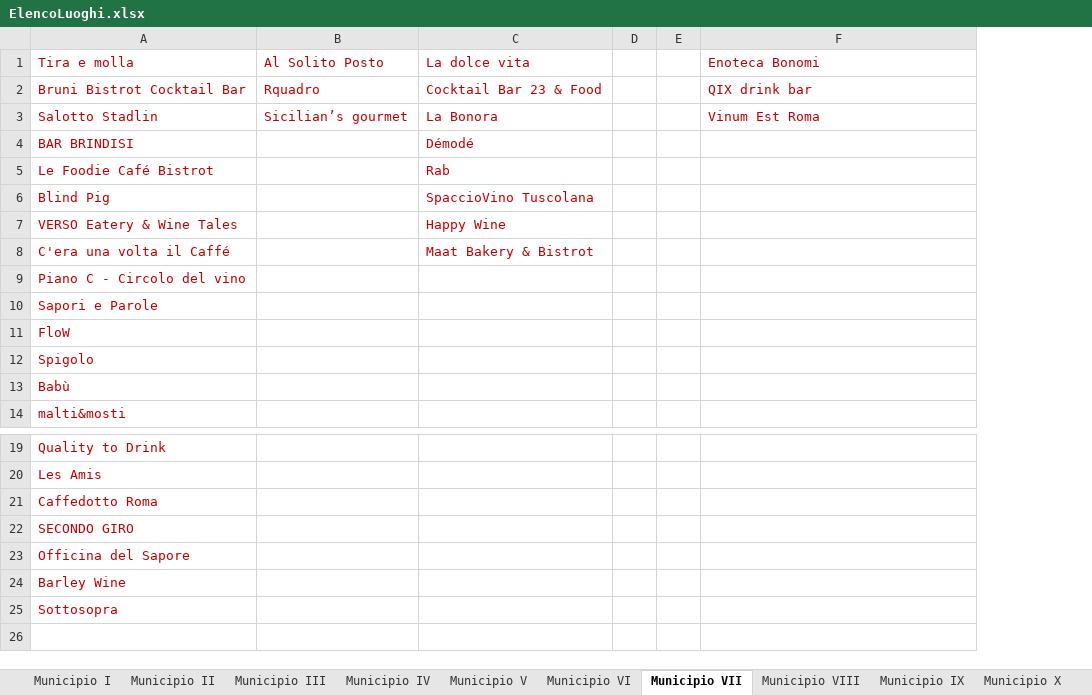
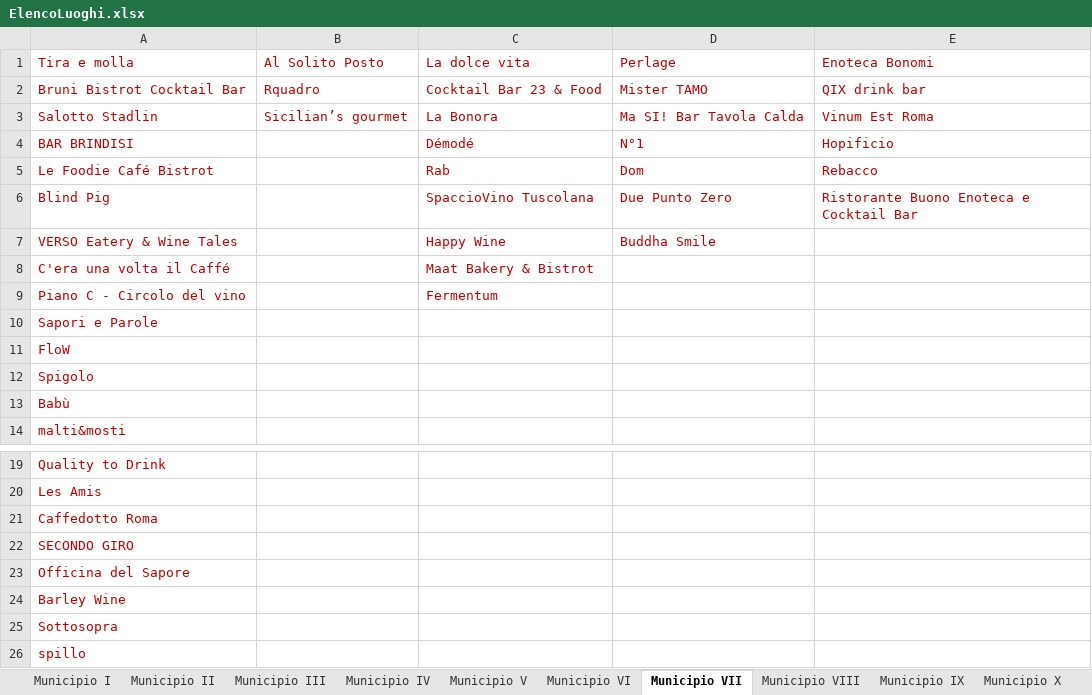
Before and after one commit to lauraaconcari/ProgettoLTW, an Excel workbook: ElencoLuoghi.xlsx, sheet Municipio VII, drawn as a sheet; only a part is shown, gaps mark what is left out; values as stored, in another font and other column widths than the file's, no borders; removed rows and columns are numbered as before the commit, all else as after; the diff names each change by its address in the sheet, - before the commit and + after, or states it on an @@ line.

```diff
--- a/ElencoLuoghi.xlsx (sheet Municipio VII)
+++ b/ElencoLuoghi.xlsx (sheet Municipio VII)
-column D, empty
-column E, empty
+column D (Perlage), rows 2-7: Mister TAMO | Ma SI! Bar Tavola Calda | N°1 | Dom | Due Punto Zero | Buddha Smile
-E4 (Enoteca Bonomi): (empty)
+E4 (Enoteca Bonomi): Hopificio
-E5 (Enoteca Bonomi): (empty)
+E5 (Enoteca Bonomi): Rebacco
-E6 (Enoteca Bonomi): (empty)
+E6 (Enoteca Bonomi): Ristorante Buono Enoteca e Cocktail Bar
-C9 (La dolce vita): (empty)
+C9 (La dolce vita): Fermentum
+row 26: spillo
```
Also changed, not shown: 1 other file.
